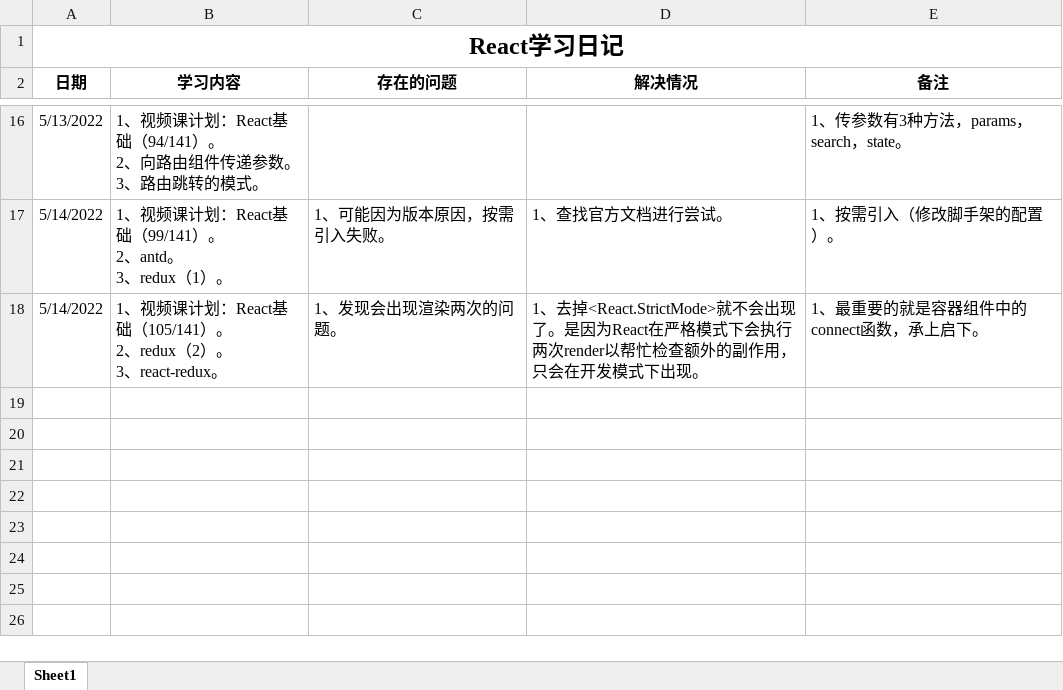
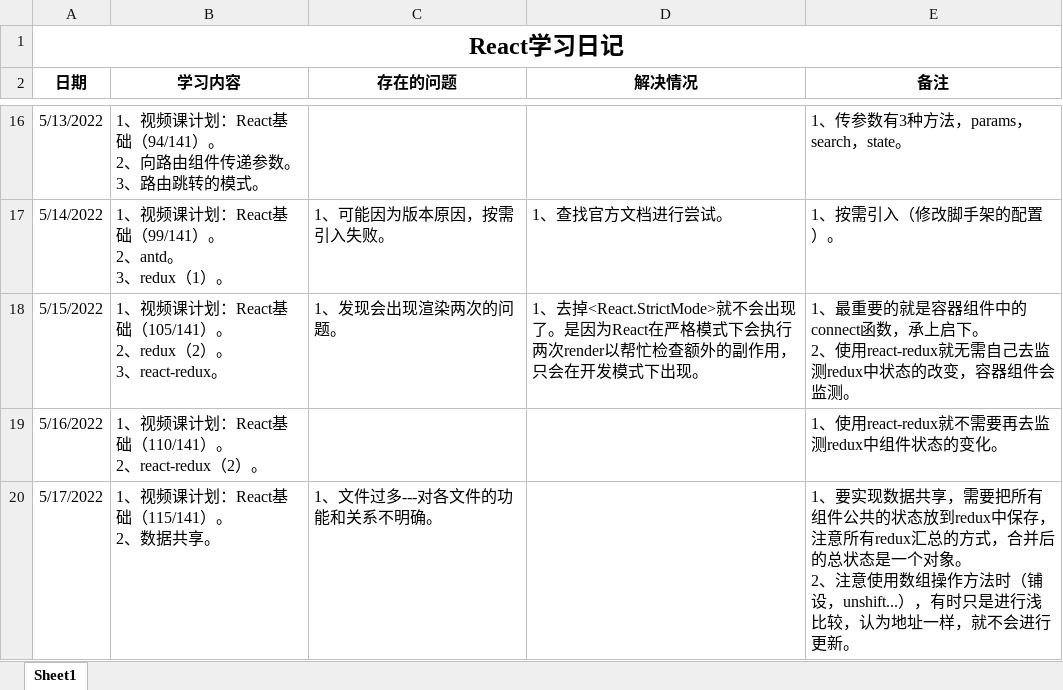
Before and after one commit to lulukada/React-Typescript-study, an Excel workbook: React学习1/React学习日记.xlsx, sheet Sheet1, drawn as a sheet; only a part is shown, gaps mark what is left out; values as stored, in another font and other column widths than the file's, no borders; ↵ is a line break in a cell; the diff names each change by its address in the sheet, - before the commit and + after, or states it on an @@ line.

Commit message:
5月17日更新

```diff
--- a/React学习1/React学习日记.xlsx (sheet Sheet1)
+++ b/React学习1/React学习日记.xlsx (sheet Sheet1)
-A18 (日期): 5/14/2022
+A18 (日期): 5/15/2022
-E18 (备注): …上启下。
+E18 (备注): …上启下。 ↵ 2、使用react-redux就无需自己去监测redux中状态的改变，容器组件会监测。
+row 19: 5/16/2022 | 1、视频课计划：React基础（110/141）。 ↵ 2、react-redux（2）。 |  |  | 1、使用react-redux就不需要再去监测redux中组件状态的变化。
+row 20: 5/17/2022 | 1、视频课计划：React基础（115/141）。 ↵ 2、数据共享。 | 1、文件过多---对各文件的功能和关系不明确。 |  | 1、要实现数据共享，需要把所有组件公共的状态放到redux中保存，注意所有redux汇总的方式，合并后的总状态是一个对象。 ↵ 2、注意使用数组操作方法时（铺设，unshift...），有时只是进行浅比较，认为地址一样，就不会进行更新。
```
